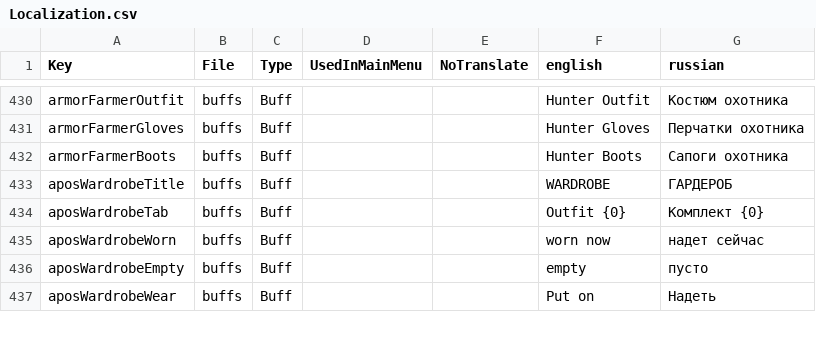
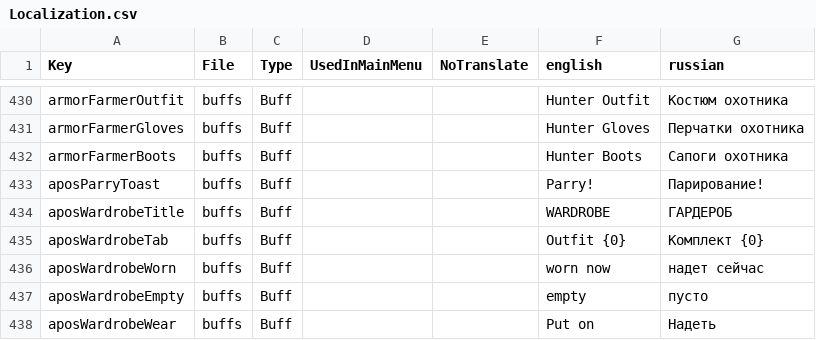
Before and after one commit to TheApos/AposMod, a CSV file: Config/Localization.csv, drawn as a sheet; only a part is shown, gaps mark what is left out.

```diff
--- a/Config/Localization.csv
+++ b/Config/Localization.csv
@@ -432,2 +432,3 @@ armorFarmerGloves,buffs,Buff,,,"Hunter Gloves","Перчатки охотник
 armorFarmerBoots,buffs,Buff,,,"Hunter Boots","Сапоги охотника"
+aposParryToast,buffs,Buff,,,"Parry!","Парирование!"
 aposWardrobeTitle,buffs,Buff,,,"WARDROBE","ГАРДЕРОБ"
```
Also changed, not shown: 13 other files.
